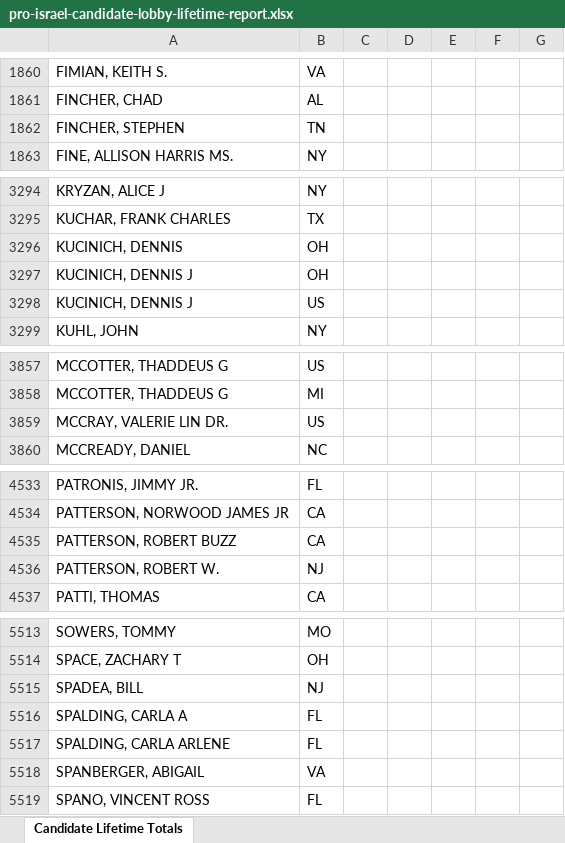
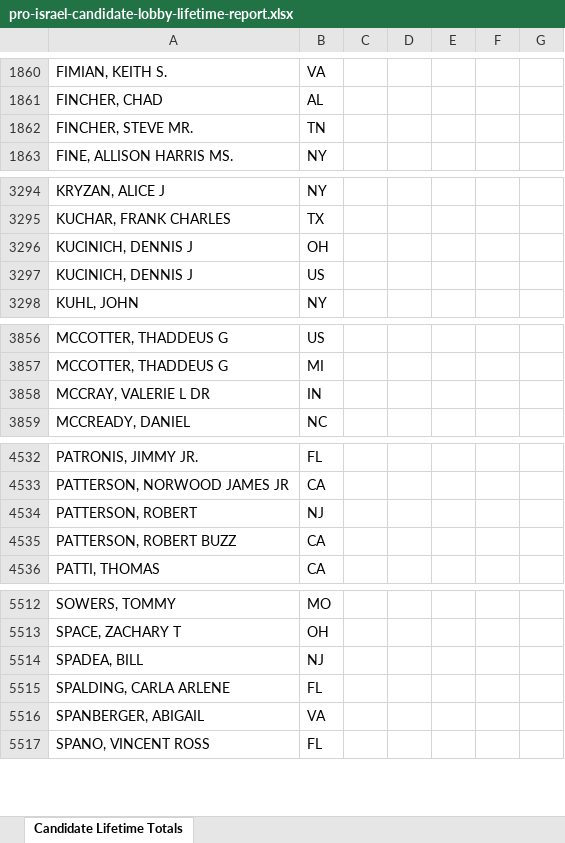
Before and after one commit to JJ-TrackAIPAC/TrackAIPAC, an Excel workbook: reports/pro-israel/pro-israel-candidate-lobby-lifetime-report.xlsx, sheet Candidate Lifetime Totals, drawn as a sheet; only a part is shown, gaps mark what is left out; values as stored, in another font and other column widths than the file's, no borders; table styles not drawn; removed rows and columns are numbered as before the commit, all else as after; the diff covers the shown part only; the diff names each change by its address in the sheet, - before the commit and + after, or states it on an @@ line.

Commit message:
Daily reports update

```diff
--- a/reports/pro-israel/pro-israel-candidate-lobby-lifetime-report.xlsx (sheet Candidate Lifetime Totals)
+++ b/reports/pro-israel/pro-israel-candidate-lobby-lifetime-report.xlsx (sheet Candidate Lifetime Totals)
-A1862: FINCHER, STEPHEN
+A1862: FINCHER, STEVE MR.
-row 3296: KUCINICH, DENNIS | OH
-row 3859: MCCRAY, VALERIE LIN DR. | US
+row 3858: MCCRAY, VALERIE L DR | IN
+row 4534: PATTERSON, ROBERT | NJ
-row 4536: PATTERSON, ROBERT W. | NJ
-row 5516: SPALDING, CARLA A | FL
```
Also changed, not shown: 1 moved row and 1 edited cell elsewhere in this sheet, reports/pro-big-tech/pro-big-tech-F24-ie-report.xlsx, reports/pro-big-tech/pro-big-tech-candidate-lobby-lifetime-report.xlsx, 14 other files.
